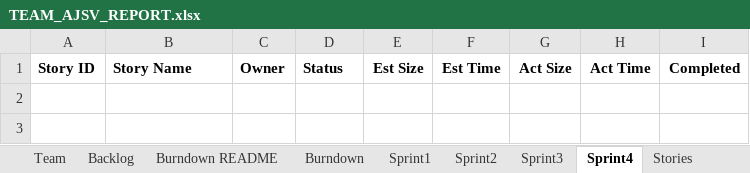
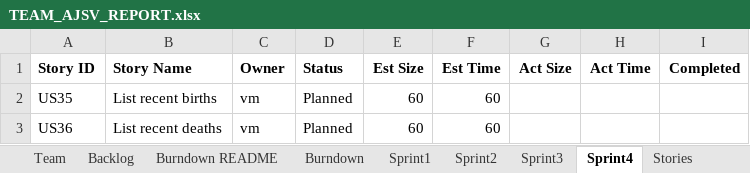
Before and after one commit to allanshivji/CS_555_JAVS, an Excel workbook: Documents/TEAM_AJSV_REPORT.xlsx, sheet Sprint4, drawn as a sheet; values as stored, in another font and other column widths than the file's, no borders; the diff names each change by its address in the sheet, - before the commit and + after, or states it on an @@ line.

Commit message:
Updated Excel Sheet with Sprint04 US Details

```diff
--- a/Documents/TEAM_AJSV_REPORT.xlsx (sheet Sprint4)
+++ b/Documents/TEAM_AJSV_REPORT.xlsx (sheet Sprint4)
+row 2: US35 | List recent births | vm | Planned | 60 | 60
+row 3: US36 | List recent deaths | vm | Planned | 60 | 60
```
Also changed, not shown: sheet Backlog, sheet Sprint3, sheet Burndown README, charts or pictures.
